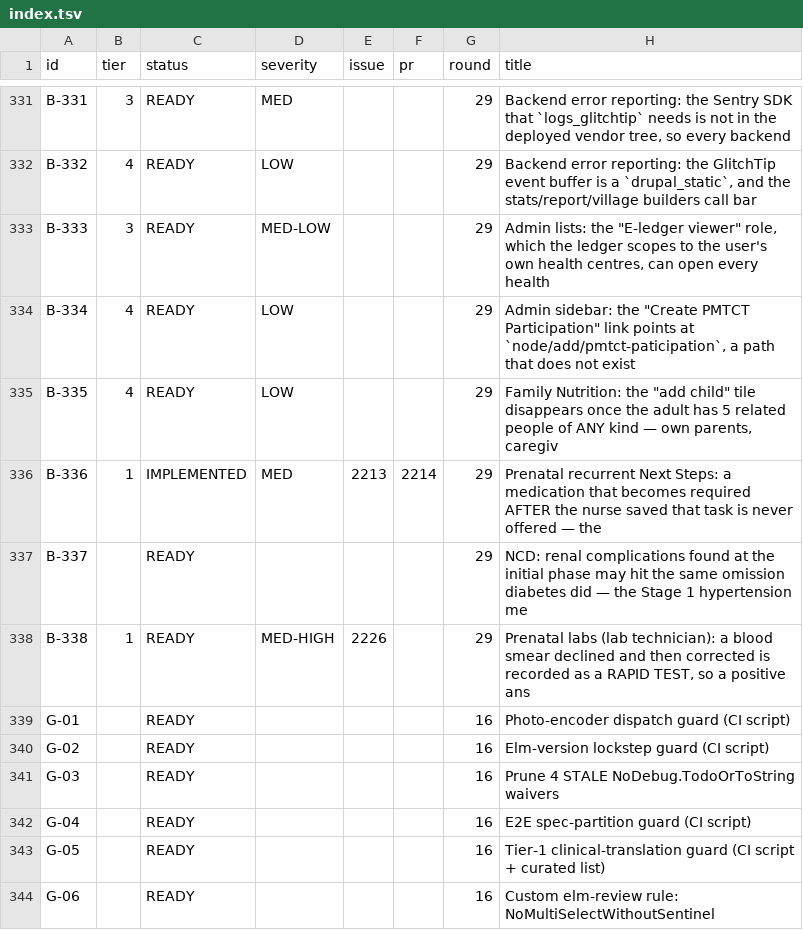
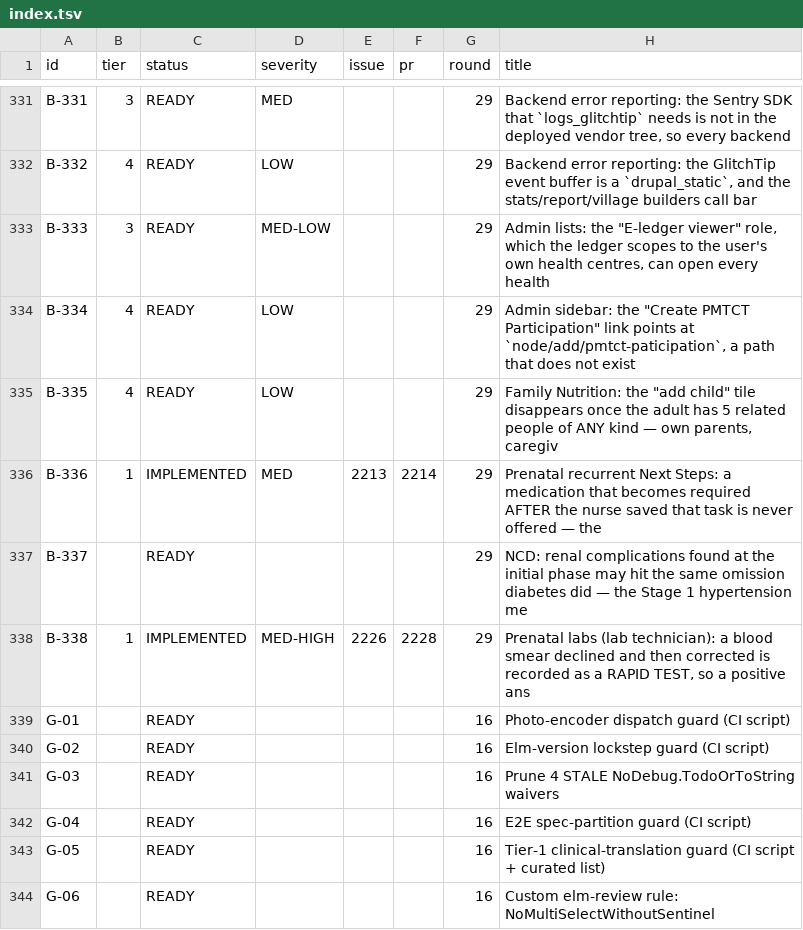
Before and after one commit to TIP-Global-Health/eheza-app, a TSV file: .claude/backlog/index.tsv, drawn as a sheet; only a part is shown, gaps mark what is left out.

```diff
--- a/.claude/backlog/index.tsv
+++ b/.claude/backlog/index.tsv
@@ -337,3 +337,3 @@ B-336	1	IMPLEMENTED	MED	2213	2214	29	Prenatal recurrent Next Steps: a medication
 B-337		READY				29	NCD: renal complications found at the initial phase may hit the same omission diabetes did — the Stage 1 hypertension me
-B-338	1	READY	MED-HIGH	2226		29	Prenatal labs (lab technician): a blood smear declined and then corrected is recorded as a RAPID TEST, so a positive ans
+B-338	1	IMPLEMENTED	MED-HIGH	2226	2228	29	Prenatal labs (lab technician): a blood smear declined and then corrected is recorded as a RAPID TEST, so a positive ans
 G-01		READY				16	Photo-encoder dispatch guard (CI script)
```
Also changed, not shown: 2 other files.
